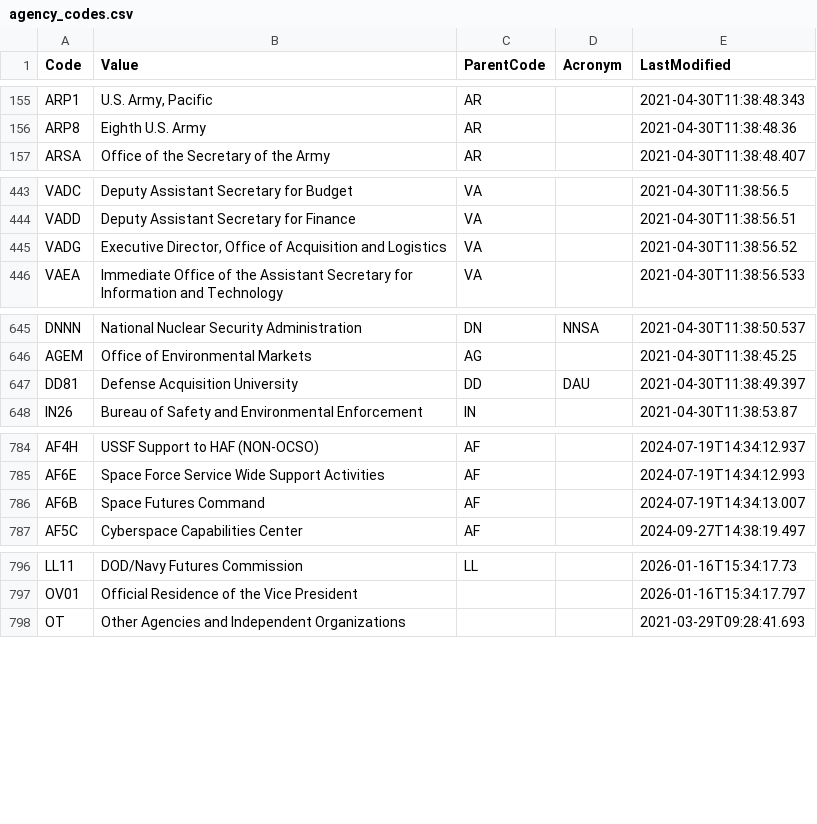
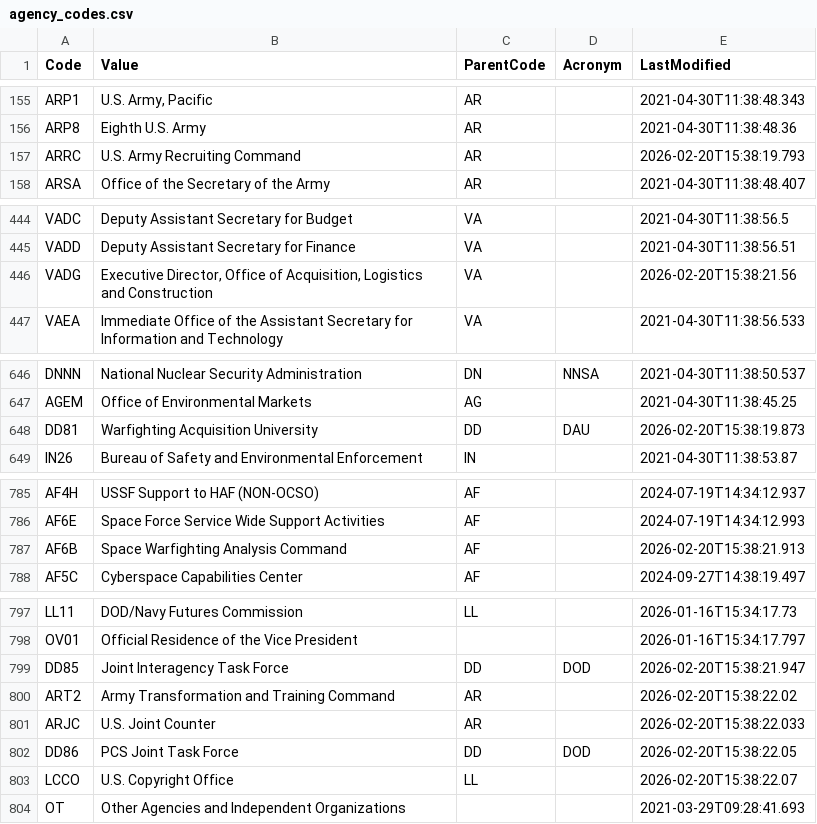
Before and after one commit to fartbagxp/fedjobs, a CSV file: data/raw/agency_codes.csv, drawn as a sheet; only a part is shown, gaps mark what is left out.

```diff
--- a/data/raw/agency_codes.csv
+++ b/data/raw/agency_codes.csv
@@ -156,2 +156,3 @@ ARP1,"U.S. Army, Pacific",AR,,2021-04-30T11:38:48.343
 ARP8,Eighth U.S. Army,AR,,2021-04-30T11:38:48.36
+ARRC,U.S. Army Recruiting Command,AR,,2026-02-20T15:38:19.793
 ARSA,Office of the Secretary of the Army,AR,,2021-04-30T11:38:48.407
@@ -444,3 +445,3 @@ VADC,Deputy Assistant Secretary for Budget,VA,,2021-04-30T11:38:56.5
 VADD,Deputy Assistant Secretary for Finance,VA,,2021-04-30T11:38:56.51
-VADG,"Executive Director, Office of Acquisition and Logistics",VA,,2021-04-30T11:38:56.52
+VADG,"Executive Director, Office of Acquisition, Logistics and Construction",VA,,2026-02-20T15:38:21.56
 VAEA,Immediate Office of the Assistant Secretary for Information and Technology,VA,,2021-04-30T11:38:56.533
@@ -646,3 +647,3 @@ DNNN,National Nuclear Security Administration,DN,NNSA,2021-04-30T11:38:50.537
 AGEM,Office of Environmental Markets,AG,,2021-04-30T11:38:45.25
-DD81,Defense Acquisition University,DD,DAU,2021-04-30T11:38:49.397
+DD81,Warfighting Acquisition University,DD,DAU,2026-02-20T15:38:19.873
 IN26,Bureau of Safety and Environmental Enforcement,IN,,2021-04-30T11:38:53.87
@@ -785,3 +786,3 @@ AF4H,USSF Support to HAF (NON-OCSO),AF,,2024-07-19T14:34:12.937
 AF6E,Space Force Service Wide Support Activities,AF,,2024-07-19T14:34:12.993
-AF6B,Space Futures Command,AF,,2024-07-19T14:34:13.007
+AF6B,Space Warfighting Analysis Command,AF,,2026-02-20T15:38:21.913
 AF5C,Cyberspace Capabilities Center,AF,,2024-09-27T14:38:19.497
@@ -797,2 +798,7 @@ LL11,DOD/Navy Futures Commission,LL,,2026-01-16T15:34:17.73
 OV01,Official Residence of the Vice President,,,2026-01-16T15:34:17.797
+DD85,Joint Interagency Task Force,DD,DOD,2026-02-20T15:38:21.947
+ART2,Army Transformation and Training Command,AR,,2026-02-20T15:38:22.02
+ARJC,U.S. Joint Counter,AR,,2026-02-20T15:38:22.033
+DD86,PCS Joint Task Force,DD,DOD,2026-02-20T15:38:22.05
+LCCO,U.S. Copyright Office,LL,,2026-02-20T15:38:22.07
 OT,Other Agencies and Independent Organizations,,,2021-03-29T09:28:41.693
```
